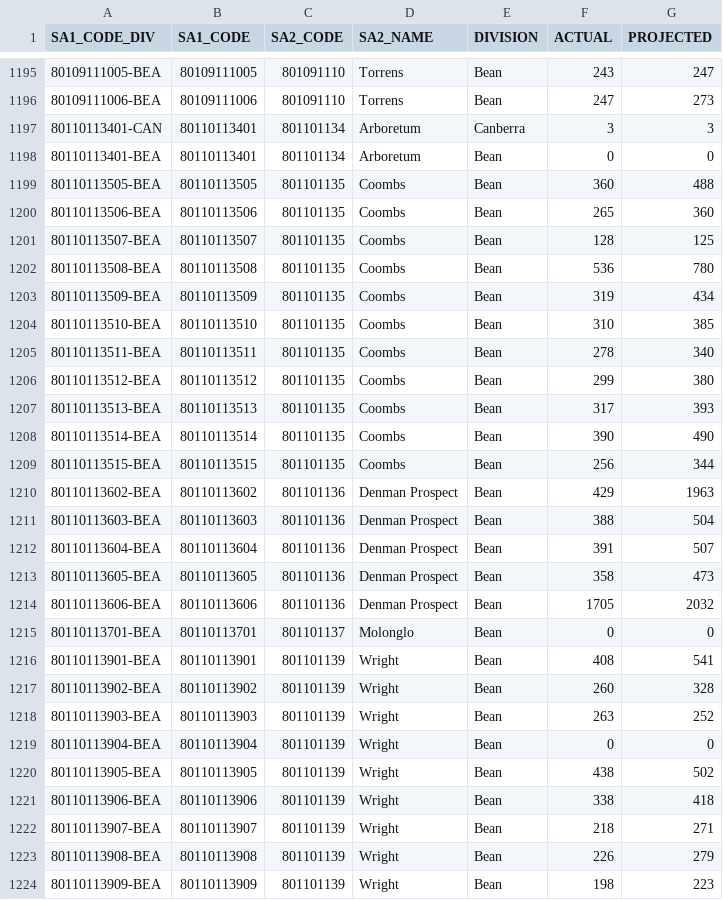
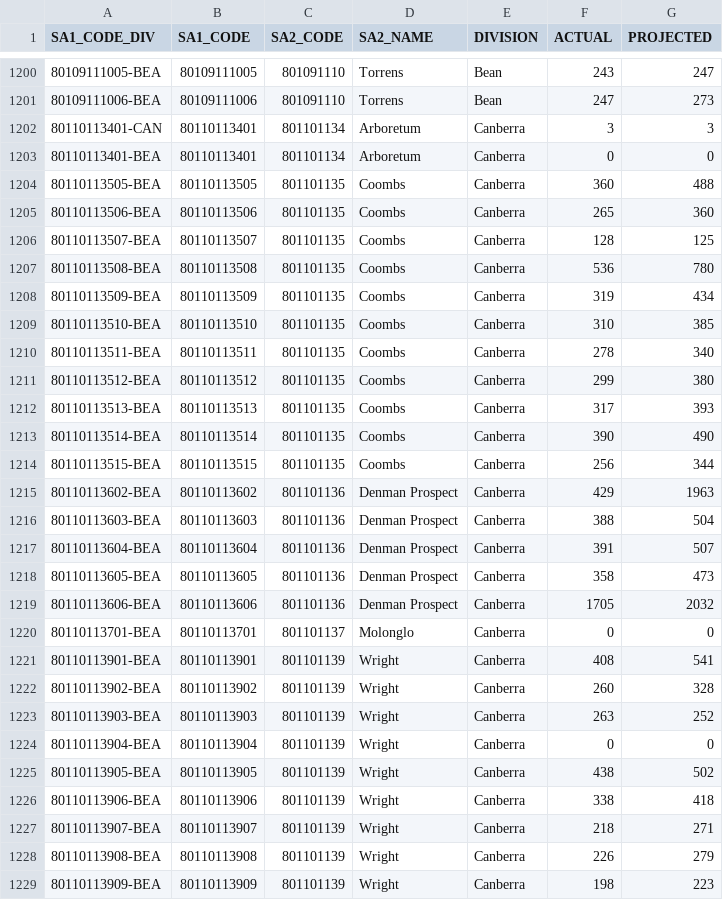
Before and after one commit to mcswee/divs-au, a CSV file: assets/data/act_sa1.csv, drawn as a sheet; only a part is shown, gaps mark what is left out; the diff covers the shown part only.

Commit message:
Update ACT with latest boundaries

```diff
--- a/assets/data/act_sa1.csv
+++ b/assets/data/act_sa1.csv
@@ -1197,28 +1202,28 @@
 80110113401-CAN,80110113401,801101134,Arboretum,Canberra,3,3
-80110113401-BEA,80110113401,801101134,Arboretum,Bean,0,0
-80110113505-BEA,80110113505,801101135,Coombs,Bean,360,488
-80110113506-BEA,80110113506,801101135,Coombs,Bean,265,360
-80110113507-BEA,80110113507,801101135,Coombs,Bean,128,125
-80110113508-BEA,80110113508,801101135,Coombs,Bean,536,780
-80110113509-BEA,80110113509,801101135,Coombs,Bean,319,434
-80110113510-BEA,80110113510,801101135,Coombs,Bean,310,385
-80110113511-BEA,80110113511,801101135,Coombs,Bean,278,340
-80110113512-BEA,80110113512,801101135,Coombs,Bean,299,380
-80110113513-BEA,80110113513,801101135,Coombs,Bean,317,393
-80110113514-BEA,80110113514,801101135,Coombs,Bean,390,490
-80110113515-BEA,80110113515,801101135,Coombs,Bean,256,344
-80110113602-BEA,80110113602,801101136,Denman Prospect,Bean,429,1963
-80110113603-BEA,80110113603,801101136,Denman Prospect,Bean,388,504
-80110113604-BEA,80110113604,801101136,Denman Prospect,Bean,391,507
-80110113605-BEA,80110113605,801101136,Denman Prospect,Bean,358,473
-80110113606-BEA,80110113606,801101136,Denman Prospect,Bean,1705,2032
-80110113701-BEA,80110113701,801101137,Molonglo,Bean,0,0
-80110113901-BEA,80110113901,801101139,Wright,Bean,408,541
-80110113902-BEA,80110113902,801101139,Wright,Bean,260,328
-80110113903-BEA,80110113903,801101139,Wright,Bean,263,252
-80110113904-BEA,80110113904,801101139,Wright,Bean,0,0
-80110113905-BEA,80110113905,801101139,Wright,Bean,438,502
-80110113906-BEA,80110113906,801101139,Wright,Bean,338,418
-80110113907-BEA,80110113907,801101139,Wright,Bean,218,271
-80110113908-BEA,80110113908,801101139,Wright,Bean,226,279
-80110113909-BEA,80110113909,801101139,Wright,Bean,198,223
+80110113401-BEA,80110113401,801101134,Arboretum,Canberra,0,0
+80110113505-BEA,80110113505,801101135,Coombs,Canberra,360,488
+80110113506-BEA,80110113506,801101135,Coombs,Canberra,265,360
+80110113507-BEA,80110113507,801101135,Coombs,Canberra,128,125
+80110113508-BEA,80110113508,801101135,Coombs,Canberra,536,780
+80110113509-BEA,80110113509,801101135,Coombs,Canberra,319,434
+80110113510-BEA,80110113510,801101135,Coombs,Canberra,310,385
+80110113511-BEA,80110113511,801101135,Coombs,Canberra,278,340
+80110113512-BEA,80110113512,801101135,Coombs,Canberra,299,380
+80110113513-BEA,80110113513,801101135,Coombs,Canberra,317,393
+80110113514-BEA,80110113514,801101135,Coombs,Canberra,390,490
+80110113515-BEA,80110113515,801101135,Coombs,Canberra,256,344
+80110113602-BEA,80110113602,801101136,Denman Prospect,Canberra,429,1963
+80110113603-BEA,80110113603,801101136,Denman Prospect,Canberra,388,504
+80110113604-BEA,80110113604,801101136,Denman Prospect,Canberra,391,507
+80110113605-BEA,80110113605,801101136,Denman Prospect,Canberra,358,473
+80110113606-BEA,80110113606,801101136,Denman Prospect,Canberra,1705,2032
+80110113701-BEA,80110113701,801101137,Molonglo,Canberra,0,0
+80110113901-BEA,80110113901,801101139,Wright,Canberra,408,541
+80110113902-BEA,80110113902,801101139,Wright,Canberra,260,328
+80110113903-BEA,80110113903,801101139,Wright,Canberra,263,252
+80110113904-BEA,80110113904,801101139,Wright,Canberra,0,0
+80110113905-BEA,80110113905,801101139,Wright,Canberra,438,502
+80110113906-BEA,80110113906,801101139,Wright,Canberra,338,418
+80110113907-BEA,80110113907,801101139,Wright,Canberra,218,271
+80110113908-BEA,80110113908,801101139,Wright,Canberra,226,279
+80110113909-BEA,80110113909,801101139,Wright,Canberra,198,223
```
Also changed, not shown: 5 added rows and 51 edited cells elsewhere in this file.
